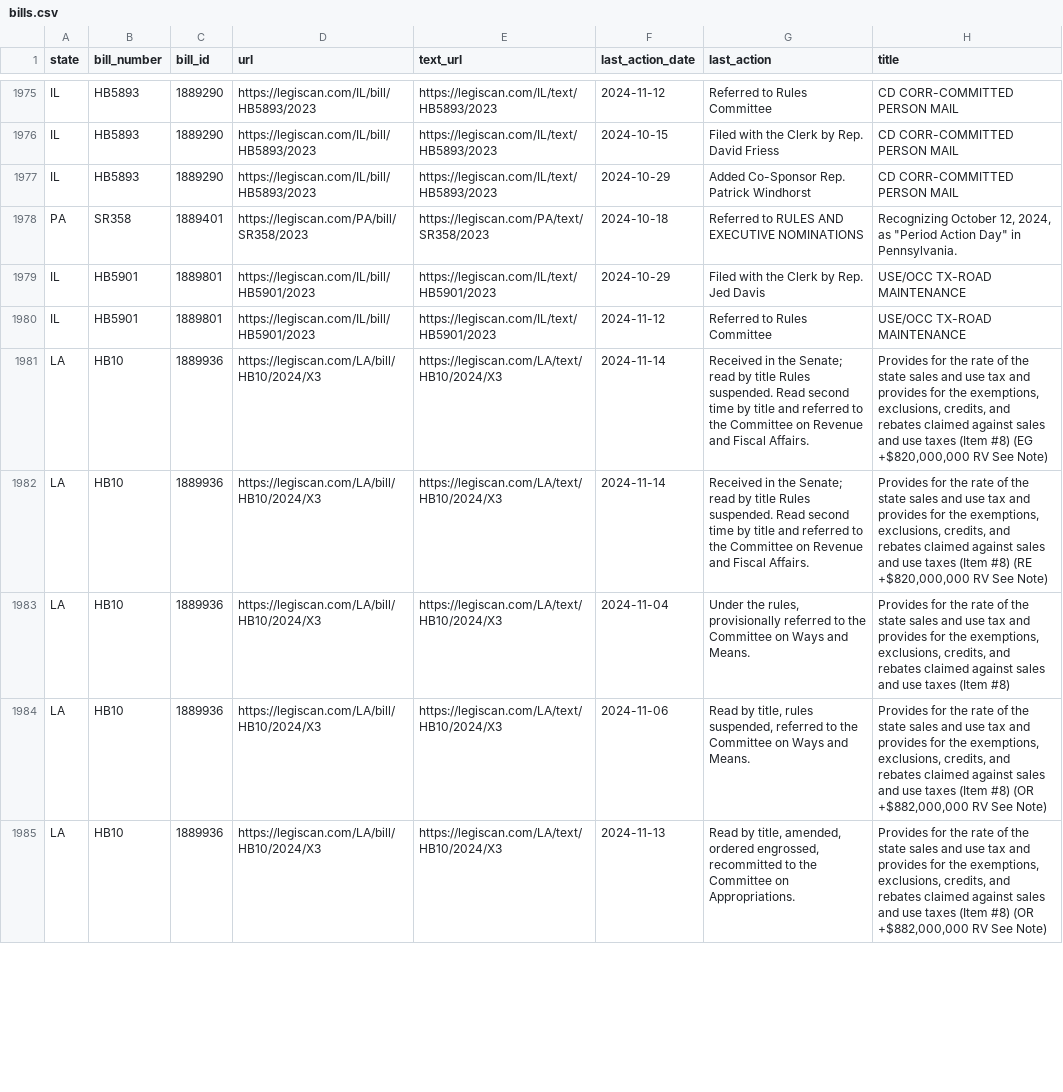
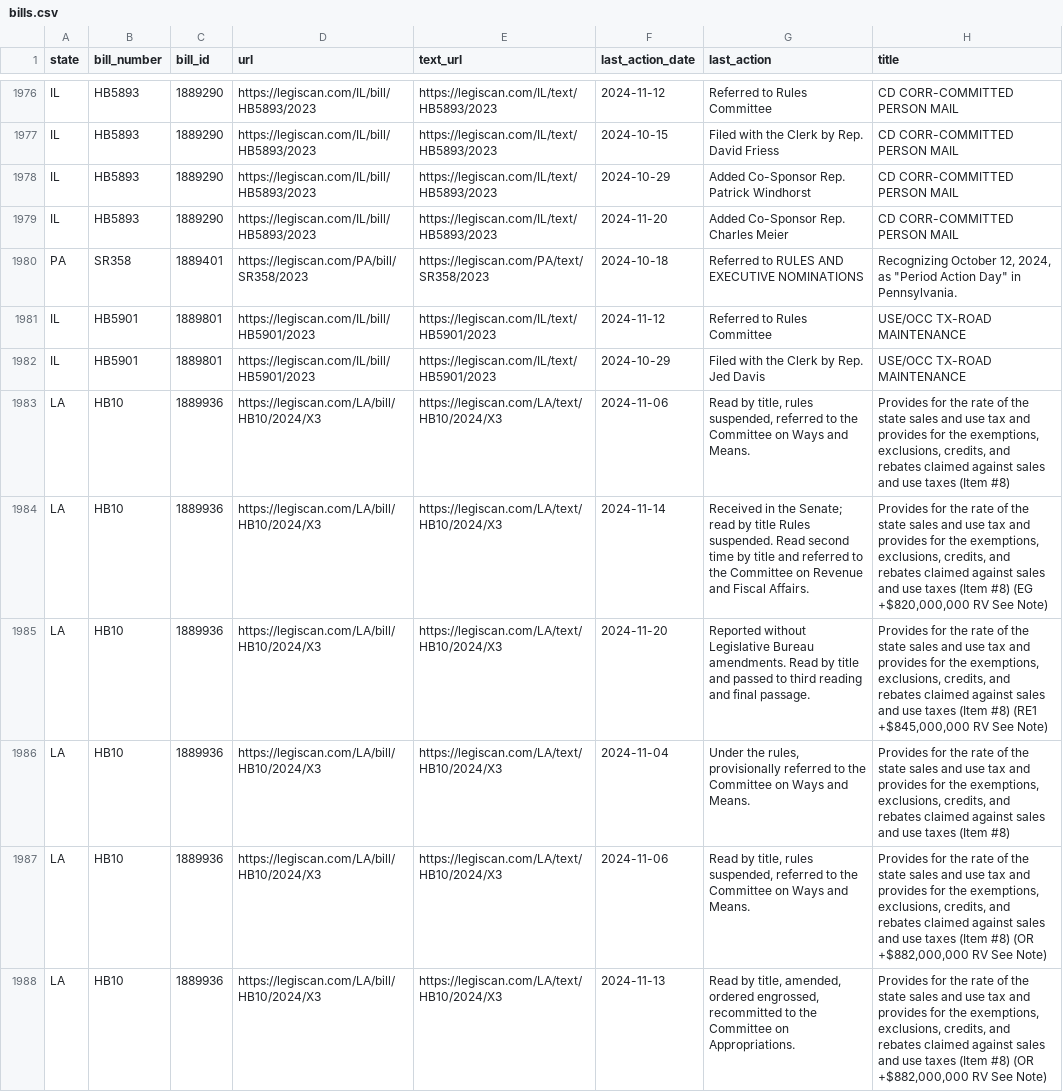
Before and after one commit to monimiller/texas_impact, a CSV file: sources/legiscan/bills.csv, drawn as a sheet; only a part is shown, gaps mark what is left out; the diff covers the shown part only.

```diff
--- a/sources/legiscan/bills.csv
+++ b/sources/legiscan/bills.csv
@@ -1977,7 +1978,9 @@ IL,HB5893,1889290,https://legiscan.com/IL/bill/HB5893/2023,https://legiscan.com/
 IL,HB5893,1889290,https://legiscan.com/IL/bill/HB5893/2023,https://legiscan.com/IL/text/HB5893/2023,2024-10-29,Added Co-Sponsor Rep. Patrick Windhorst,CD CORR-COMMITTED PERSON MAIL
+IL,HB5893,1889290,https://legiscan.com/IL/bill/HB5893/2023,https://legiscan.com/IL/text/HB5893/2023,2024-11-20,Added Co-Sponsor Rep. Charles Meier,CD CORR-COMMITTED PERSON MAIL
 PA,SR358,1889401,https://legiscan.com/PA/bill/SR358/2023,https://legiscan.com/PA/text/SR358/2023,2024-10-18,Referred to RULES AND EXECUTIVE NOMINATIONS,"Recognizing October 12, 2024, as ""Period Action Day"" in Pennsylvania."
+IL,HB5901,1889801,https://legiscan.com/IL/bill/HB5901/2023,https://legiscan.com/IL/text/HB5901/2023,2024-11-12,Referred to Rules Committee,USE/OCC TX-ROAD MAINTENANCE
 IL,HB5901,1889801,https://legiscan.com/IL/bill/HB5901/2023,https://legiscan.com/IL/text/HB5901/2023,2024-10-29,Filed with the Clerk by Rep. Jed Davis,USE/OCC TX-ROAD MAINTENANCE
-IL,HB5901,1889801,https://legiscan.com/IL/bill/HB5901/2023,https://legiscan.com/IL/text/HB5901/2023,2024-11-12,Referred to Rules Committee,USE/OCC TX-ROAD MAINTENANCE
+LA,HB10,1889936,https://legiscan.com/LA/bill/HB10/2024/X3,https://legiscan.com/LA/text/HB10/2024/X3,2024-11-06,"Read by title, rules suspended, referred to the Committee on Ways and Means.","Provides for the rate of the state sales and use tax and provides for the exemptions, exclusions, credits, and rebates claimed against sales and use taxes (Item #8)"
 LA,HB10,1889936,https://legiscan.com/LA/bill/HB10/2024/X3,https://legiscan.com/LA/text/HB10/2024/X3,2024-11-14,Received in the Senate; read by title Rules suspended. Read second time by title and referred to the Committee on Revenue and Fiscal Affairs.,"Provides for the rate of the state sales and use tax and provides for the exemptions, exclusions, credits, and rebates claimed against sales and use taxes (Item #8) (EG +$820,000,000 RV See Note)"
-LA,HB10,1889936,https://legiscan.com/LA/bill/HB10/2024/X3,https://legiscan.com/LA/text/HB10/2024/X3,2024-11-14,Received in the Senate; read by title Rules suspended. Read second time by title and referred to the Committee on Revenue and Fiscal Affairs.,"Provides for the rate of the state sales and use tax and provides for the exemptions, exclusions, credits, and rebates claimed against sales and use taxes (Item #8) (RE +$820,000,000 RV See Note)"
+LA,HB10,1889936,https://legiscan.com/LA/bill/HB10/2024/X3,https://legiscan.com/LA/text/HB10/2024/X3,2024-11-20,Reported without Legislative Bureau amendments. Read by title and passed to third reading and final passage.,"Provides for the rate of the state sales and use tax and provides for the exemptions, exclusions, credits, and rebates claimed against sales and use taxes (Item #8) (RE1 +$845,000,000 RV See Note)"
 LA,HB10,1889936,https://legiscan.com/LA/bill/HB10/2024/X3,https://legiscan.com/LA/text/HB10/2024/X3,2024-11-04,"Under the rules, provisionally referred to the Committee on Ways and Means.","Provides for the rate of the state sales and use tax and provides for the exemptions, exclusions, credits, and rebates claimed against sales and use taxes (Item #8)"
```
Also changed, not shown: 3 added rows and 5 moved rows elsewhere in this file.
